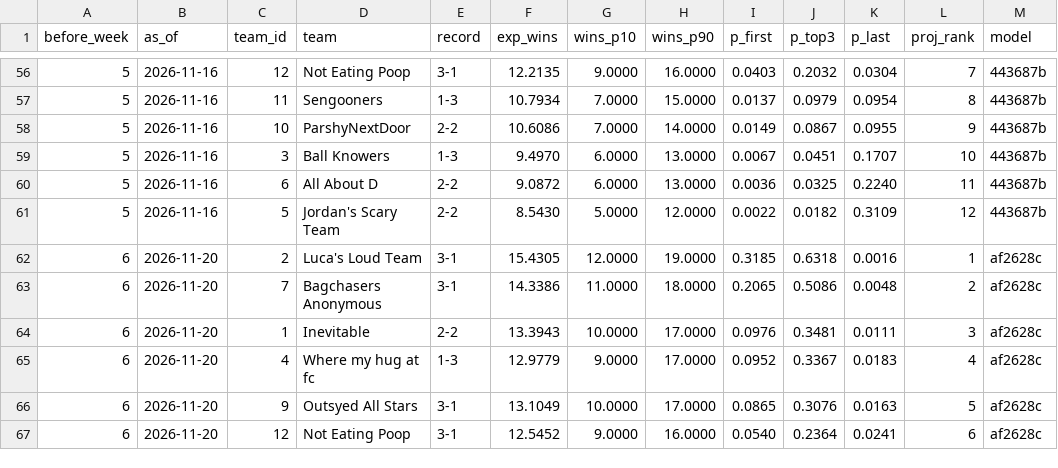
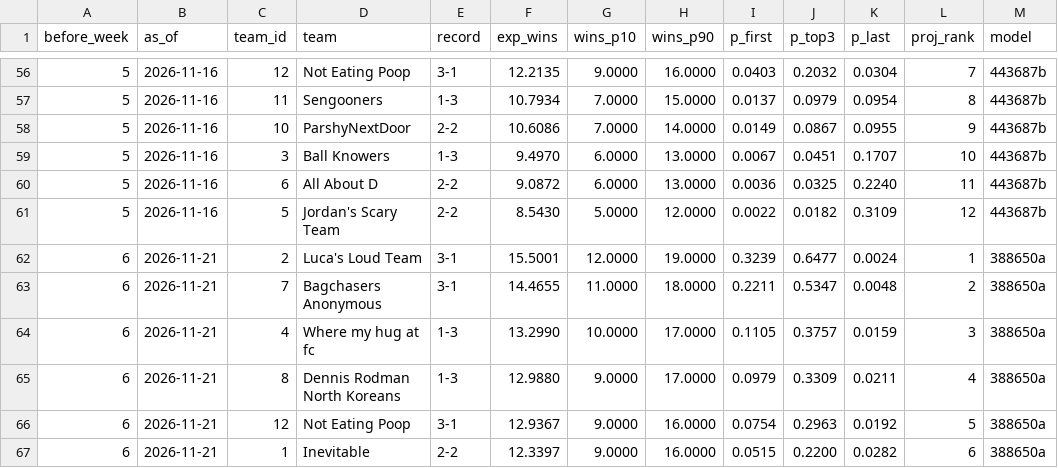
Before and after one commit to Will0Wot/Fantasy_Calculator, a CSV file: tracking/2026-27/standings.csv, drawn as a sheet; only a part is shown, gaps mark what is left out; the diff covers the shown part only.

```diff
--- a/tracking/2026-27/standings.csv
+++ b/tracking/2026-27/standings.csv
@@ -61,7 +61,7 @@ before_week,as_of,team_id,team,record,exp_wins,wins_p10,wins_p90,p_first,p_top3,
 5,2026-11-16,5,Jordan's Scary Team,2-2,8.5430,5.0000,12.0000,0.0022,0.0182,0.3109,12,443687b
-6,2026-11-20,2,Luca's Loud Team,3-1,15.4305,12.0000,19.0000,0.3185,0.6318,0.0016,1,af2628c
-6,2026-11-20,7,Bagchasers Anonymous,3-1,14.3386,11.0000,18.0000,0.2065,0.5086,0.0048,2,af2628c
-6,2026-11-20,1,Inevitable,2-2,13.3943,10.0000,17.0000,0.0976,0.3481,0.0111,3,af2628c
-6,2026-11-20,4,Where my hug at fc,1-3,12.9779,9.0000,17.0000,0.0952,0.3367,0.0183,4,af2628c
-6,2026-11-20,9,Outsyed All Stars,3-1,13.1049,10.0000,17.0000,0.0865,0.3076,0.0163,5,af2628c
-6,2026-11-20,12,Not Eating Poop,3-1,12.5452,9.0000,16.0000,0.0540,0.2364,0.0241,6,af2628c
+6,2026-11-21,2,Luca's Loud Team,3-1,15.5001,12.0000,19.0000,0.3239,0.6477,0.0024,1,388650a
+6,2026-11-21,7,Bagchasers Anonymous,3-1,14.4655,11.0000,18.0000,0.2211,0.5347,0.0048,2,388650a
+6,2026-11-21,4,Where my hug at fc,1-3,13.2990,10.0000,17.0000,0.1105,0.3757,0.0159,3,388650a
+6,2026-11-21,8,Dennis Rodman North Koreans,1-3,12.9880,9.0000,17.0000,0.0979,0.3309,0.0211,4,388650a
+6,2026-11-21,12,Not Eating Poop,3-1,12.9367,9.0000,16.0000,0.0754,0.2963,0.0192,5,388650a
+6,2026-11-21,1,Inevitable,2-2,12.3397,9.0000,16.0000,0.0515,0.2200,0.0282,6,388650a
```
Also changed, not shown: 41 edited cells elsewhere in this file, tracking/2026-27/matchups.csv, tracking/2026-27/players.csv, 6 other files.
